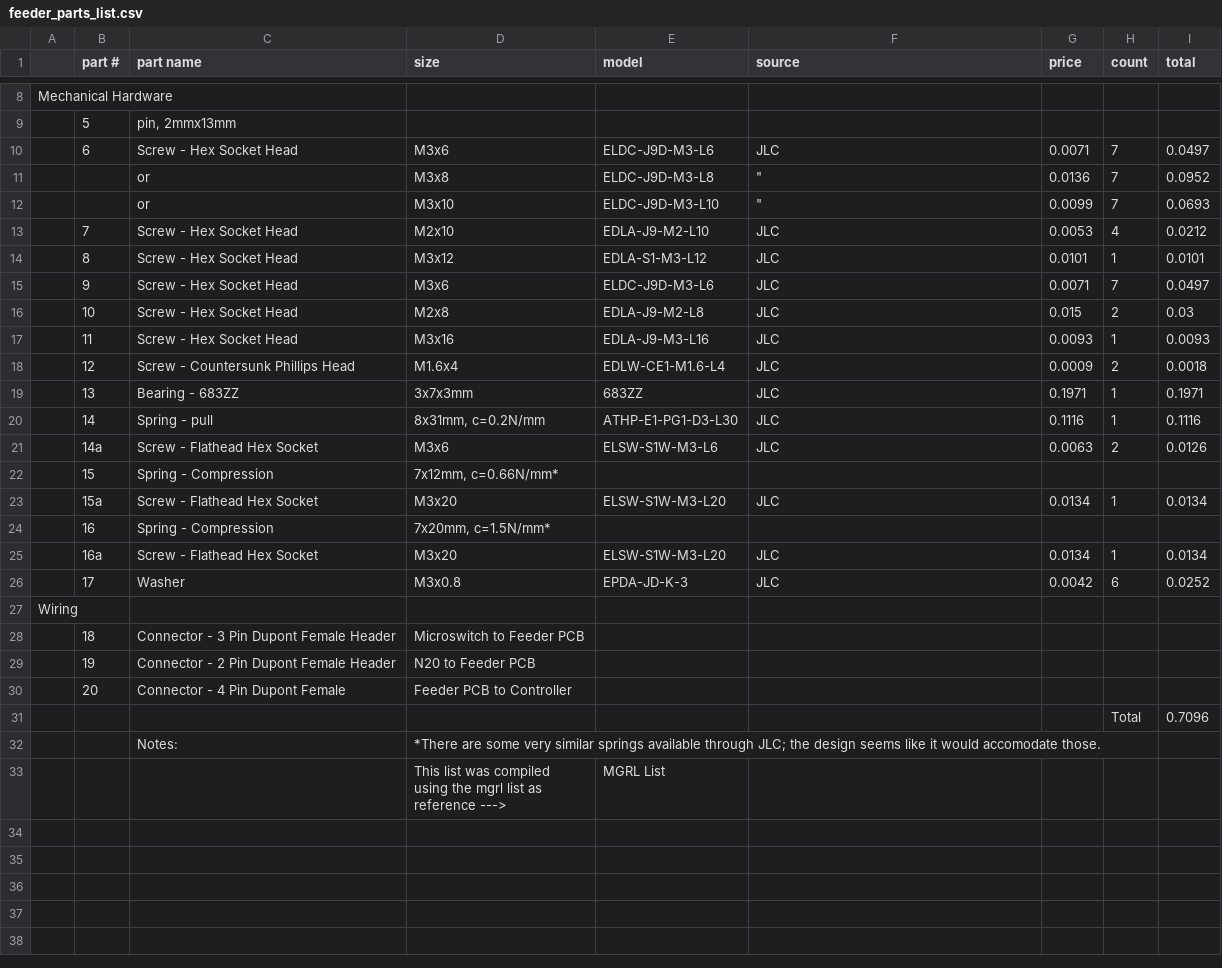
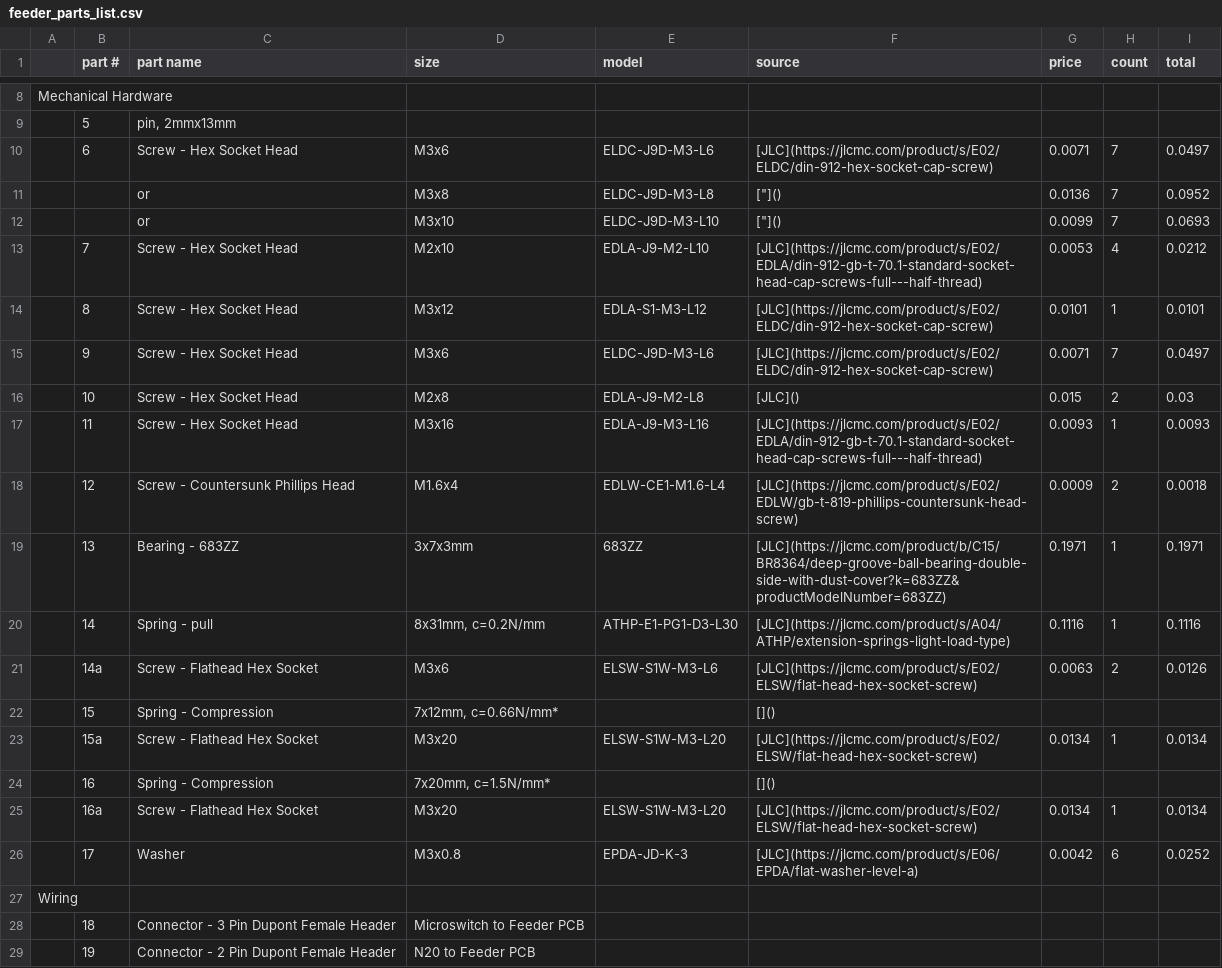
Before and after one commit to choneil/senior_design, a CSV file: mechanical/feeder/feeder_parts_list.csv, drawn as a sheet; only a part is shown, gaps mark what is left out; the shorter side is filled out with more unchanged rows; the diff names each change by its address in the sheet, - before the commit and + after, or states it on an @@ line.

Commit message:
Add files via upload

```diff
--- a/mechanical/feeder/feeder_parts_list.csv
+++ b/mechanical/feeder/feeder_parts_list.csv
-F10 (source): JLC
+F10 (source): [JLC](https://jlcmc.com/product/s/E02/ELDC/din-912-hex-socket-cap-screw)
-F11:F12 (source): "
+F11:F12 (source): ["]()
-F13 (source): JLC
+F13 (source): [JLC](https://jlcmc.com/product/s/E02/EDLA/din-912-gb-t-70.1-standard-socket-head-cap-screws-full---half-thread)
-F14:F15 (source): JLC
+F14:F15 (source): [JLC](https://jlcmc.com/product/s/E02/ELDC/din-912-hex-socket-cap-screw)
-F16 (source): JLC
+F16 (source): [JLC]()
-F17 (source): JLC
+F17 (source): [JLC](https://jlcmc.com/product/s/E02/EDLA/din-912-gb-t-70.1-standard-socket-head-cap-screws-full---half-thread)
-F18 (source): JLC
+F18 (source): [JLC](https://jlcmc.com/product/s/E02/EDLW/gb-t-819-phillips-countersunk-head-screw)
-F19 (source): JLC
+F19 (source): [JLC](https://jlcmc.com/product/b/C15/BR8364/deep-groove-ball-bearing-double-side-with-dust-cover?k=683ZZ&productModelNumber=683ZZ)
-F20 (source): JLC
+F20 (source): [JLC](https://jlcmc.com/product/s/A04/ATHP/extension-springs-light-load-type)
-F21 (source): JLC
+F21 (source): [JLC](https://jlcmc.com/product/s/E02/ELSW/flat-head-hex-socket-screw)
-F22 (source): (empty)
+F22 (source): []()
-F23 (source): JLC
+F23 (source): [JLC](https://jlcmc.com/product/s/E02/ELSW/flat-head-hex-socket-screw)
-F24 (source): (empty)
+F24 (source): []()
-F25 (source): JLC
+F25 (source): [JLC](https://jlcmc.com/product/s/E02/ELSW/flat-head-hex-socket-screw)
-F26 (source): JLC
+F26 (source): [JLC](https://jlcmc.com/product/s/E06/EPDA/flat-washer-level-a)
```
